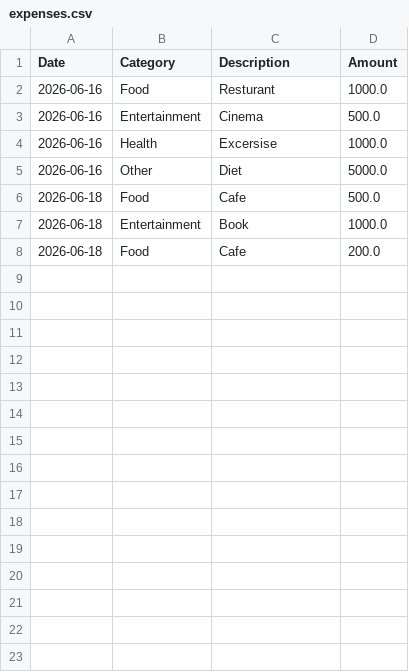
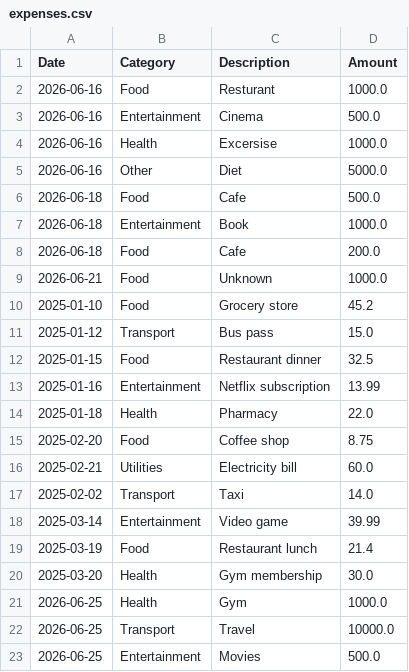
Before and after one commit to CoderAalok/Code_In_Python, a CSV file: Projects/expenses.csv, drawn as a sheet.

Commit message:
expenses

```diff
--- a/Projects/expenses.csv
+++ b/Projects/expenses.csv
@@ -8 +8,16 @@ Date,Category,Description,Amount
 2026-06-18,Food,Cafe,200.0
+2026-06-21,Food,Unknown,1000.0
+2025-01-10,Food,Grocery store,45.2
+2025-01-12,Transport,Bus pass,15.0
+2025-01-15,Food,Restaurant dinner,32.5
+2025-01-16,Entertainment,Netflix subscription,13.99
+2025-01-18,Health,Pharmacy,22.0
+2025-02-20,Food,Coffee shop,8.75
+2025-02-21,Utilities,Electricity bill,60.0
+2025-02-02,Transport,Taxi,14.0
+2025-03-14,Entertainment,Video game,39.99
+2025-03-19,Food,Restaurant lunch,21.4
+2025-03-20,Health,Gym membership,30.0
+2026-06-25,Health,Gym,1000.0
+2026-06-25,Transport,Travel,10000.0
+2026-06-25,Entertainment,Movies,500.0
```
